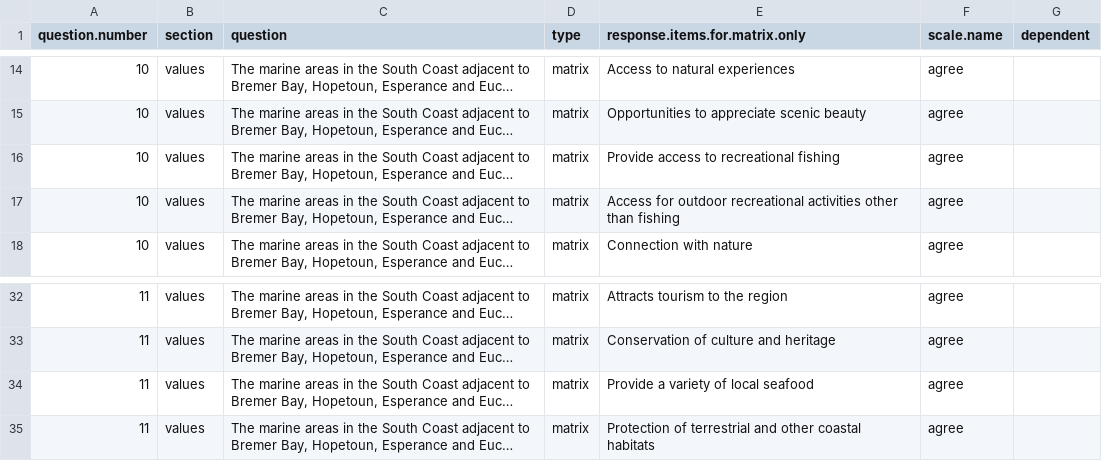
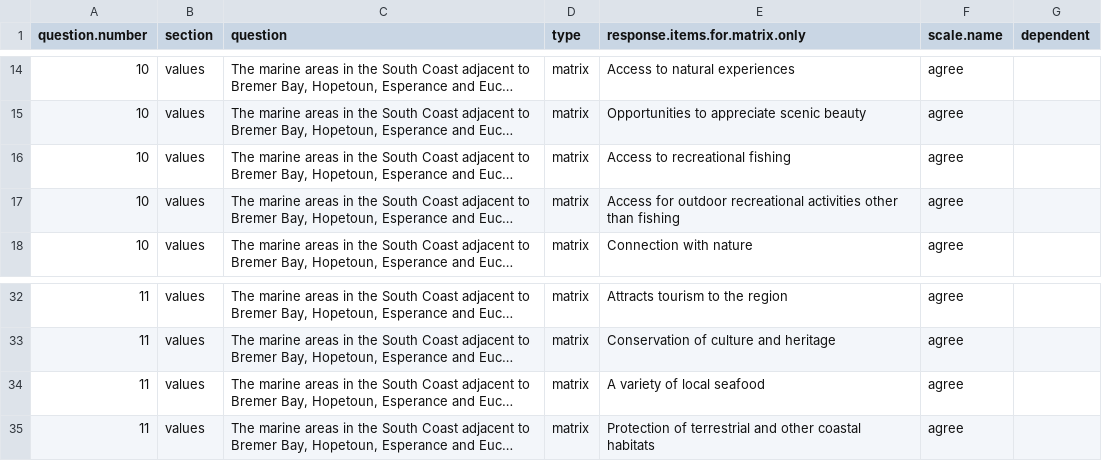
Before and after one commit to UWA-Marine-Ecology-Group-projects/DBCA-Marmion-MVM-admin, a CSV file: data/marmion_activitylist - questions.csv (was data/Activity list - questions.csv), drawn as a sheet; only a part is shown, gaps mark what is left out; long unchanged cells end in …; the diff names each change by its address in the sheet, - before the commit and + after, or states it on an @@ line.

Commit message:
change activity list and grid cell size

```diff
--- a/data/Activity list - questions.csv
+++ b/data/marmion_activitylist - questions.csv
-E16 (response.items.for.matrix.only): Provide access to recreational fishing
+E16 (response.items.for.matrix.only): Access to recreational fishing
-E34 (response.items.for.matrix.only): Provide a variety of local seafood
+E34 (response.items.for.matrix.only): A variety of local seafood
```
Also changed, not shown: 3 other files.
